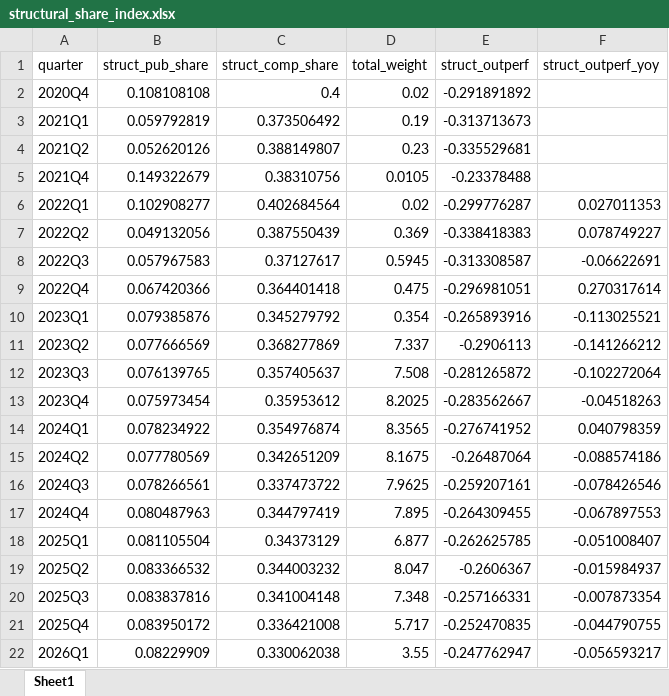
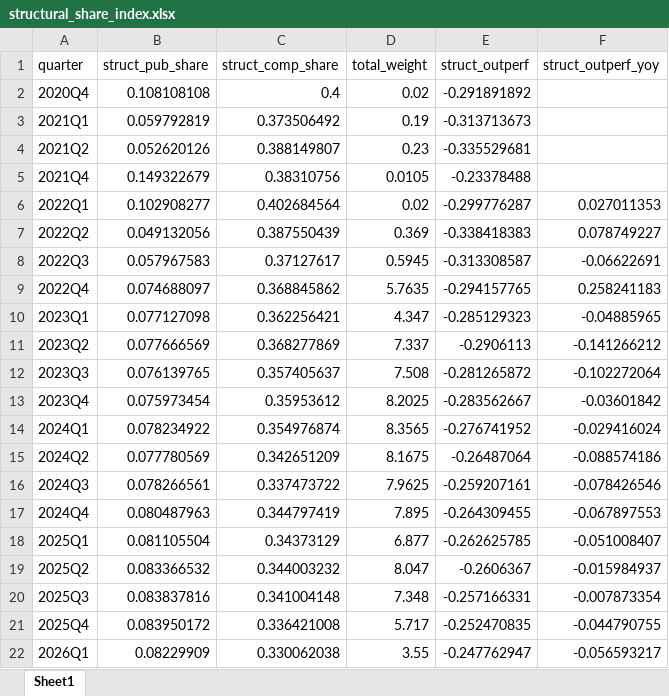
Before and after one commit to carlosmartinsgomes/rss-feeds, an Excel workbook: structural_share_index.xlsx, sheet Sheet1, drawn as a sheet; values as stored, in another font and other column widths than the file's, no borders; the diff names each change by its address in the sheet, - before the commit and + after, or states it on an @@ line.

Commit message:
Add files via upload

```diff
--- a/structural_share_index.xlsx (sheet Sheet1)
+++ b/structural_share_index.xlsx (sheet Sheet1)
-B9 (struct_pub_share): 0.067420366
+B9 (struct_pub_share): 0.074688097
-C9 (struct_comp_share): 0.364401418
+C9 (struct_comp_share): 0.368845862
-D9 (total_weight): 0.475
+D9 (total_weight): 5.7635
-E9 (struct_outperf): -0.296981051
+E9 (struct_outperf): -0.294157765
-F9 (struct_outperf_yoy): 0.270317614
+F9 (struct_outperf_yoy): 0.258241183
-B10 (struct_pub_share): 0.079385876
+B10 (struct_pub_share): 0.077127098
-C10 (struct_comp_share): 0.345279792
+C10 (struct_comp_share): 0.362256421
-D10 (total_weight): 0.354
+D10 (total_weight): 4.347
-E10 (struct_outperf): -0.265893916
+E10 (struct_outperf): -0.285129323
-F10 (struct_outperf_yoy): -0.113025521
+F10 (struct_outperf_yoy): -0.04885965
-F13 (struct_outperf_yoy): -0.04518263
+F13 (struct_outperf_yoy): -0.03601842
-F14 (struct_outperf_yoy): 0.040798359
+F14 (struct_outperf_yoy): -0.029416024
```
